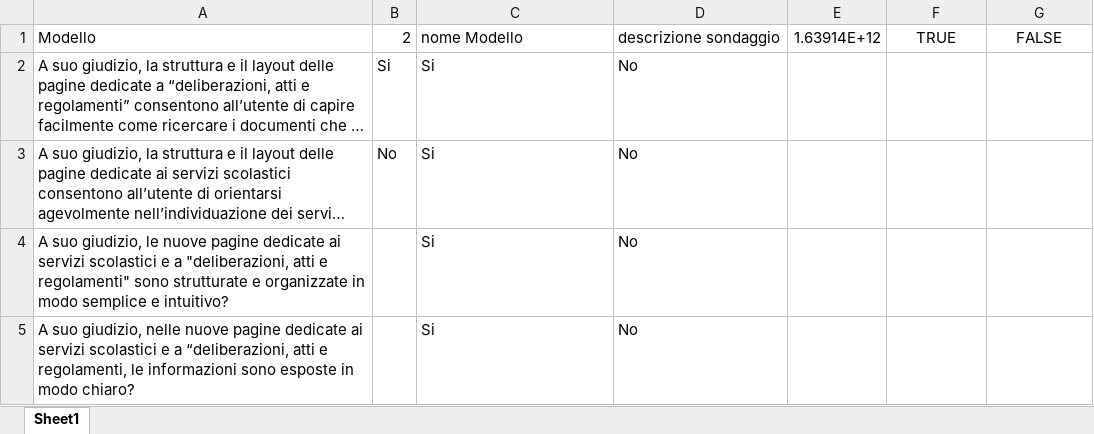
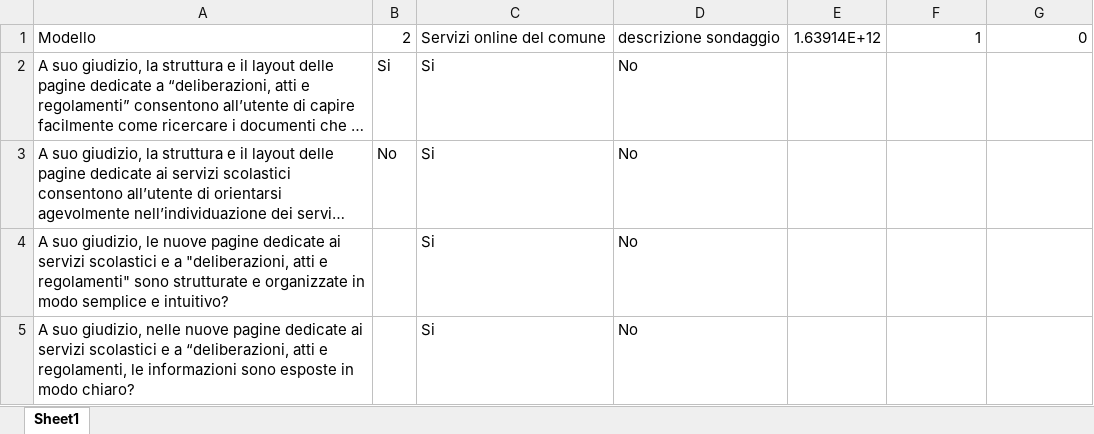
Before and after one commit to LeonardoDeFaveri/cEnsusApp, an Excel workbook: data/bozze/risposta_modello2_1639139959317.xlsx, sheet Sheet1, drawn as a sheet; long unchanged cells end in …; values as stored, in another font and other column widths than the file's, no borders; charts and pictures not drawn; the diff names each change by its address in the sheet, - before the commit and + after, or states it on an @@ line.

Commit message:
file excel modificati

```diff
--- a/data/bozze/risposta_modello2_1639139959317.xlsx (sheet Sheet1)
+++ b/data/bozze/risposta_modello2_1639139959317.xlsx (sheet Sheet1)
-C1: nome Modello
+C1: Servizi online del comune
-F1: TRUE
+F1: 1
-F1:G1 alignment: center
+F1:G1 alignment: right
-G1: FALSE
+G1: 0
```
Also changed, not shown: charts or pictures, data/bozze/risposta_modello1_1639139959317.xlsx.
